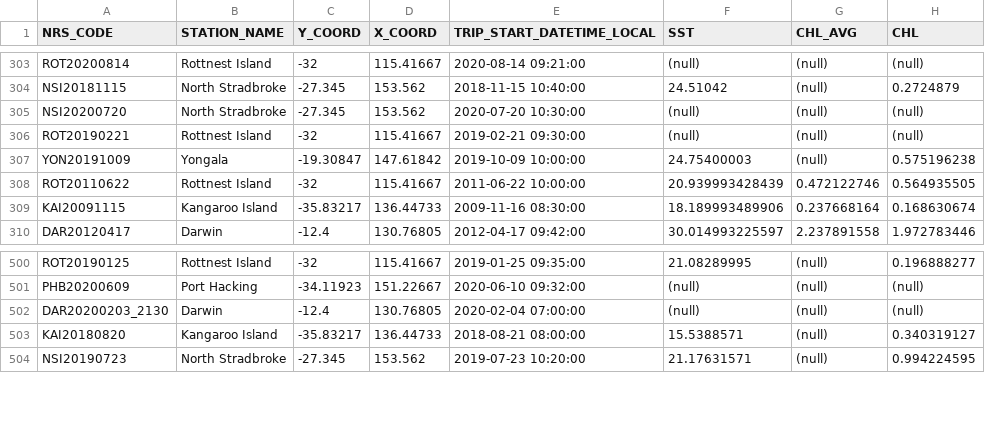
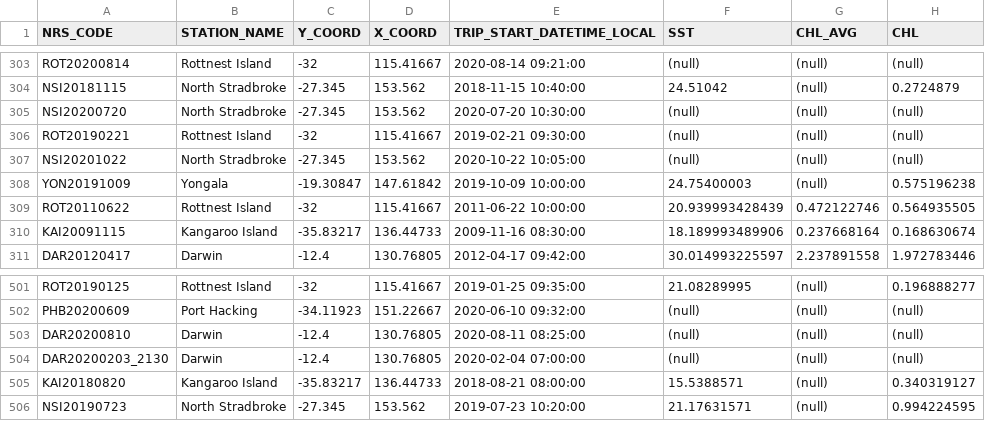
Before and after one commit to reriksen/IMOS_Toolbox, a CSV file: Plankton/RawData/nrs_trips_imosind.csv, drawn as a sheet; only a part is shown, gaps mark what is left out; the diff names each change by its address in the sheet, - before the commit and + after, or states it on an @@ line.

```diff
--- a/Plankton/RawData/nrs_trips_imosind.csv
+++ b/Plankton/RawData/nrs_trips_imosind.csv
+row 307: NSI20201022 | North Stradbroke | -27.345 | 153.562 | 2020-10-22 10:05:00 | (null) | (null) | (null)
+row 503: DAR20200810 | Darwin | -12.4 | 130.76805 | 2020-08-11 08:25:00 | (null) | (null) | (null)
```
Also changed, not shown: Plankton/Output/NRS_phyto_raw_mat.csv, Plankton/Output/NRS_zoop_raw_mat.csv, 6 other files.
